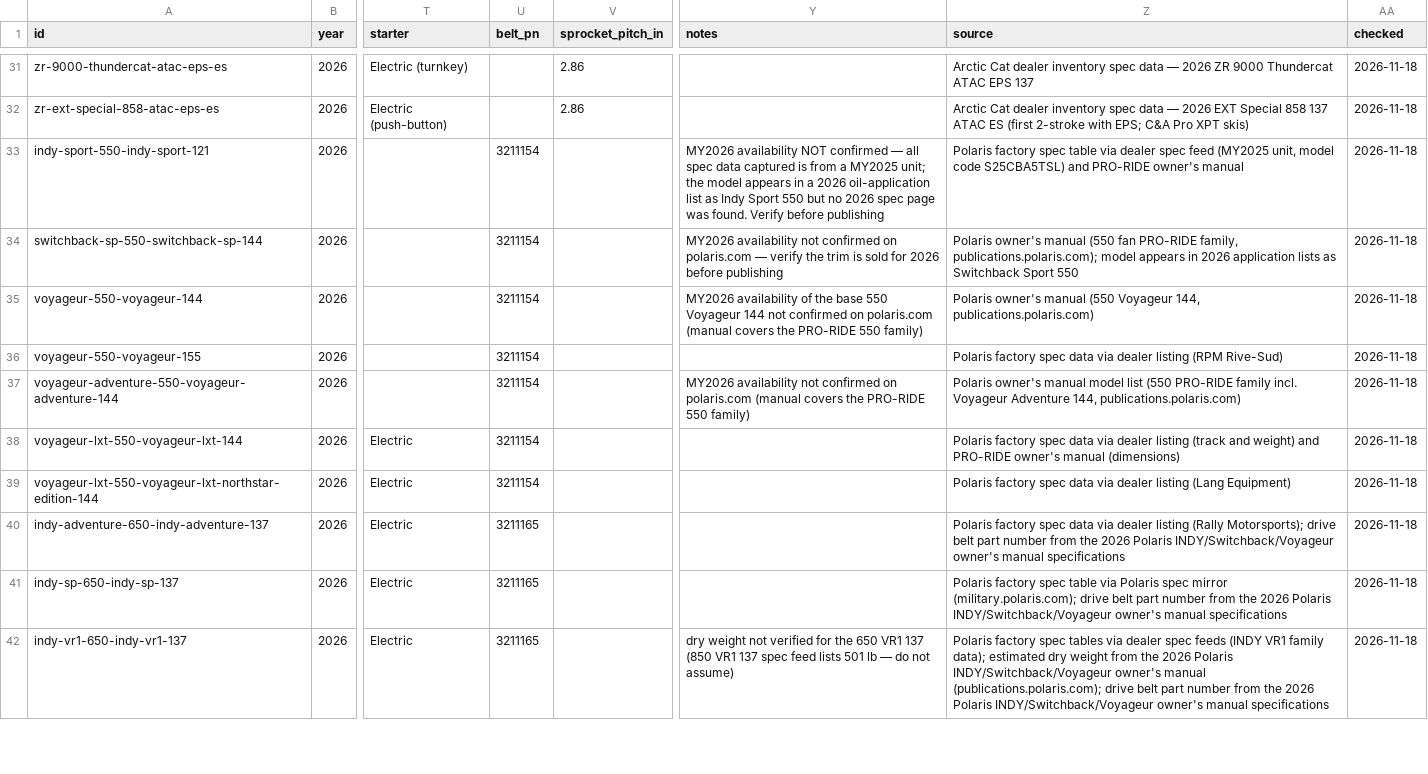
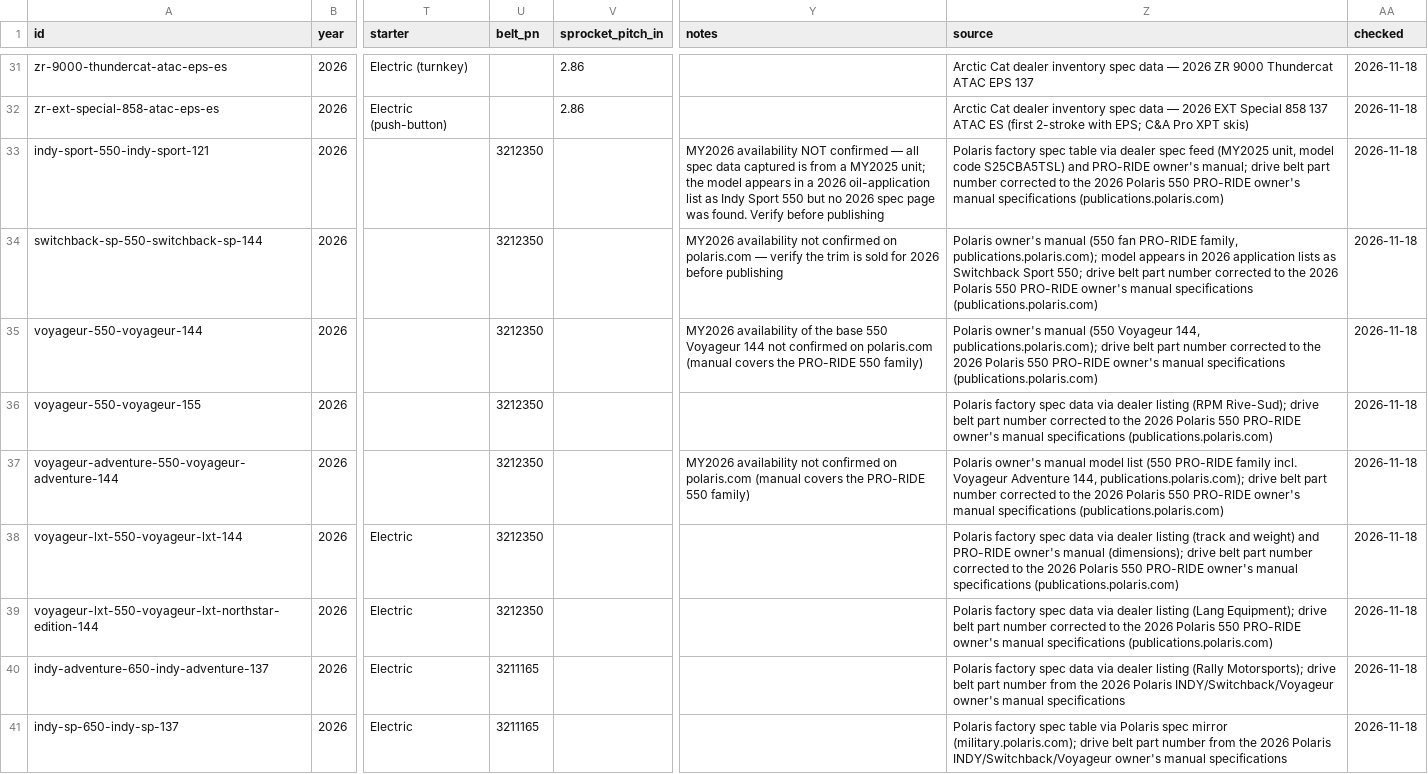
Before and after one commit to JonesT1986/SledSpecs, a CSV file: data/sleds.csv, drawn as a sheet; only a part is shown, gaps mark what is left out; the shorter side is filled out with more unchanged rows; the diff names each change by its address in the sheet, - before the commit and + after, or states it on an @@ line.

```diff
--- a/data/sleds.csv
+++ b/data/sleds.csv
-U33:U39 (belt_pn): 3211154
+U33:U39 (belt_pn): 3212350
-Z33 (source): …PRO-RIDE owner's manual
+Z33 (source): …PRO-RIDE owner's manual; drive belt part number corrected to the 2026 Polaris 550 PRO-RIDE owner's manual specifications (publications.polaris.com)
-Z34 (source): …Switchback Sport 550
+Z34 (source): …Switchback Sport 550; drive belt part number corrected to the 2026 Polaris 550 PRO-RIDE owner's manual specifications (publications.polaris.com)
-Z35 (source): …Voyageur 144, publications.polaris.com)
+Z35 (source): …Voyageur 144, publications.polaris.com); drive belt part number corrected to the 2026 Polaris 550 PRO-RIDE owner's manual specifications (publications.polaris.com)
-Z36 (source): …listing (RPM Rive-Sud)
+Z36 (source): …listing (RPM Rive-Sud); drive belt part number corrected to the 2026 Polaris 550 PRO-RIDE owner's manual specifications (publications.polaris.com)
-Z37 (source): …Adventure 144, publications.polaris.com)
+Z37 (source): …Adventure 144, publications.polaris.com); drive belt part number corrected to the 2026 Polaris 550 PRO-RIDE owner's manual specifications (publications.polaris.com)
-Z38 (source): …owner's manual (dimensions)
+Z38 (source): …owner's manual (dimensions); drive belt part number corrected to the 2026 Polaris 550 PRO-RIDE owner's manual specifications (publications.polaris.com)
-Z39 (source): …listing (Lang Equipment)
+Z39 (source): …listing (Lang Equipment); drive belt part number corrected to the 2026 Polaris 550 PRO-RIDE owner's manual specifications (publications.polaris.com)
```
Also changed, not shown: data/corrections.csv, data/plugs.csv.
